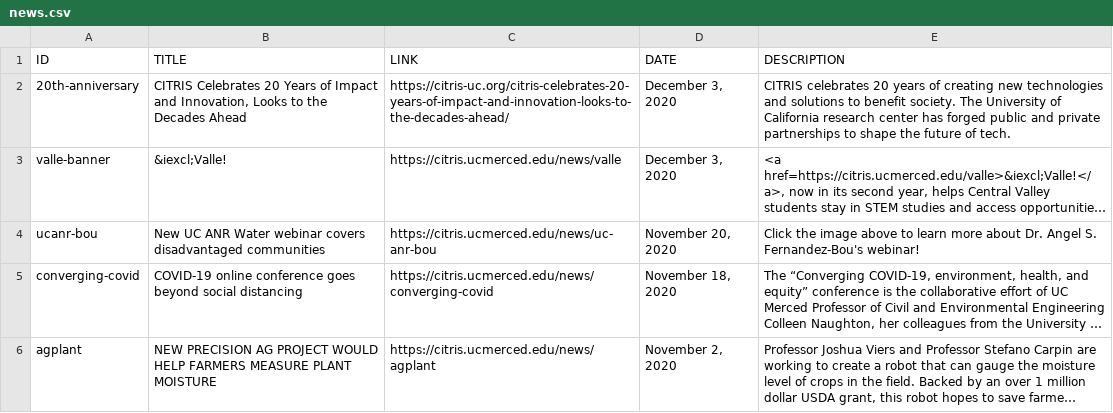
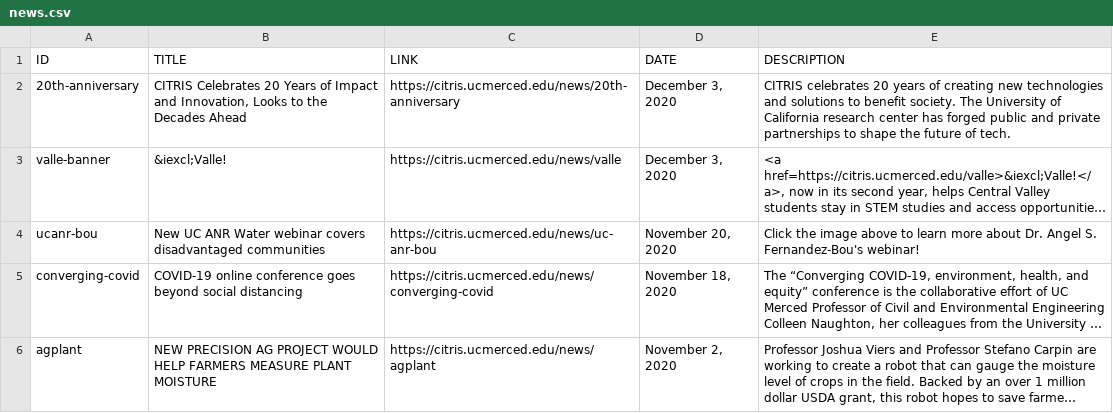
Before and after one commit to citris-ucmerced/citris, a CSV file: news.csv, drawn as a sheet; only a part is shown; long unchanged cells end in …; the diff names each change by its address in the sheet, - before the commit and + after, or states it on an @@ line.

Commit message:
Updated Link to 20th Anniversary

```diff
--- a/news.csv
+++ b/news.csv
-C2 (LINK): https://citris-uc.org/citris-celebrates-20-years-of-impact-and-innovation-looks-to-the-decades-ahead/
+C2 (LINK): https://citris.ucmerced.edu/news/20th-anniversary
```
